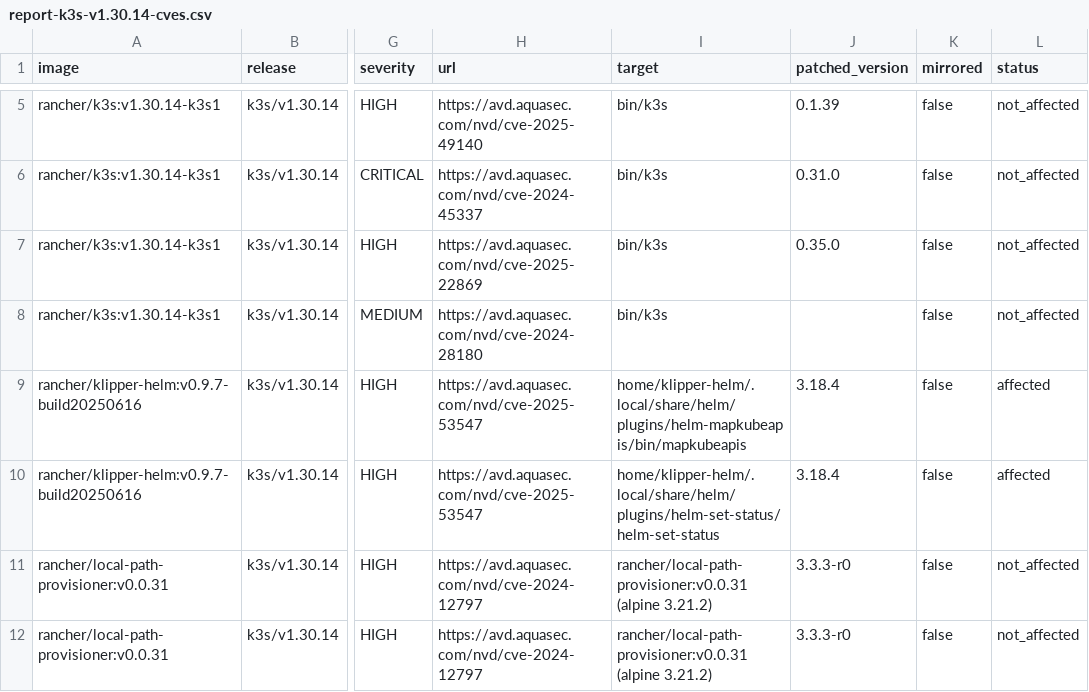
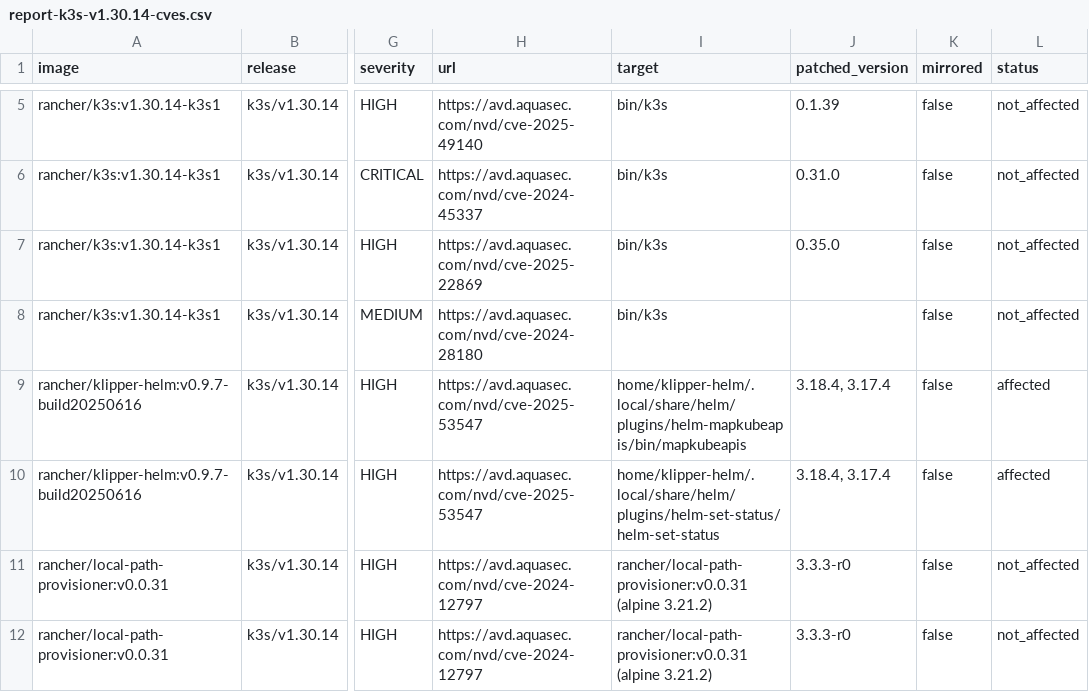
Before and after one commit to k3s-io/scans, a CSV file: docs/csv/report-k3s-v1.30.14-cves.csv, drawn as a sheet; only a part is shown, gaps mark what is left out; the diff names each change by its address in the sheet, - before the commit and + after, or states it on an @@ line.

```diff
--- a/docs/csv/report-k3s-v1.30.14-cves.csv
+++ b/docs/csv/report-k3s-v1.30.14-cves.csv
-J9:J10 (patched_version): 3.18.4
+J9:J10 (patched_version): 3.18.4, 3.17.4
```
Also changed, not shown: docs/csv/report-k3s-v1.31.10-cves.csv, docs/csv/report-k3s-v1.32.6-cves.csv, 10 other files.
